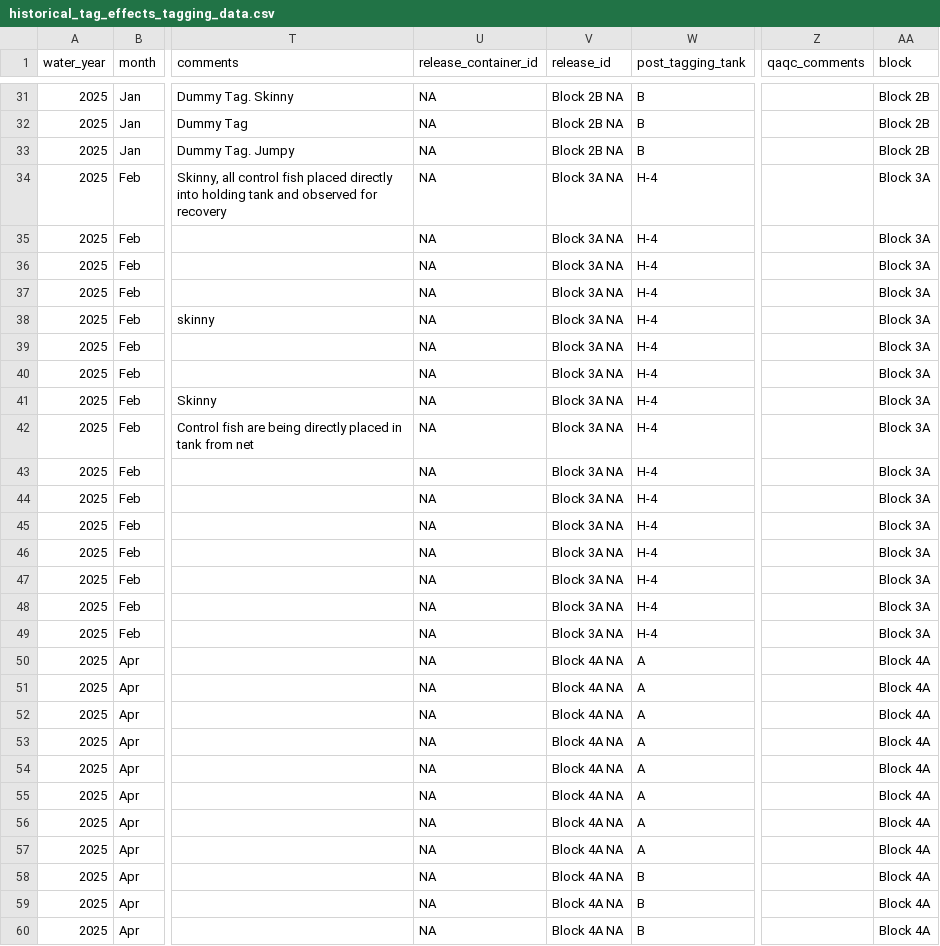
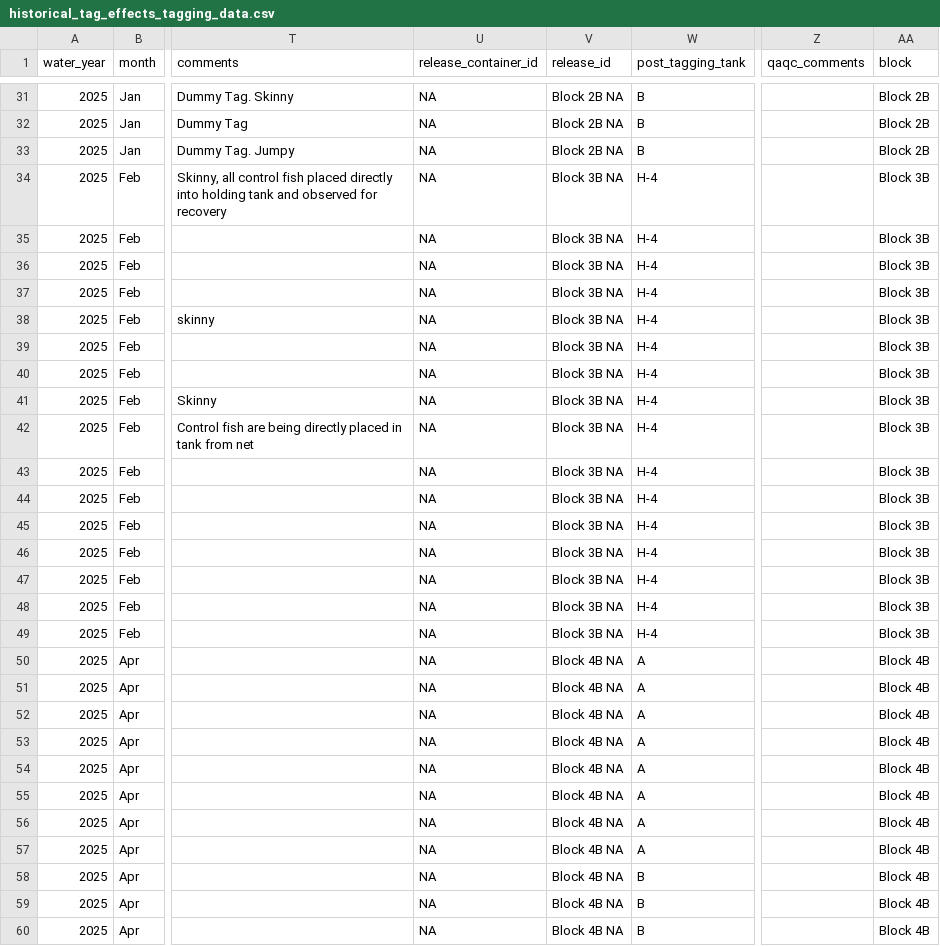
Before and after one commit to heather-short/GSSMB_shiny, a CSV file: clean-data/tag-effects/historical_tag_effects_tagging_data.csv, drawn as a sheet; only a part is shown, gaps mark what is left out; the diff covers the shown part only; the diff names each change by its address in the sheet, - before the commit and + after, or states it on an @@ line.

```diff
--- a/clean-data/tag-effects/historical_tag_effects_tagging_data.csv
+++ b/clean-data/tag-effects/historical_tag_effects_tagging_data.csv
-V34:V49 (release_id): Block 3A NA
+V34:V49 (release_id): Block 3B NA
-AA34:AA49 (block): Block 3A
+AA34:AA49 (block): Block 3B
-V50:V60 (release_id): Block 4A NA
+V50:V60 (release_id): Block 4B NA
-AA50:AA60 (block): Block 4A
+AA50:AA60 (block): Block 4B
```
Also changed, not shown: 10 edited cells elsewhere in this file, clean-data/tagging/historical_released_fish_tagging_data.csv, clean-data/tagging/historical_tagging_data.csv, 4 other files.
